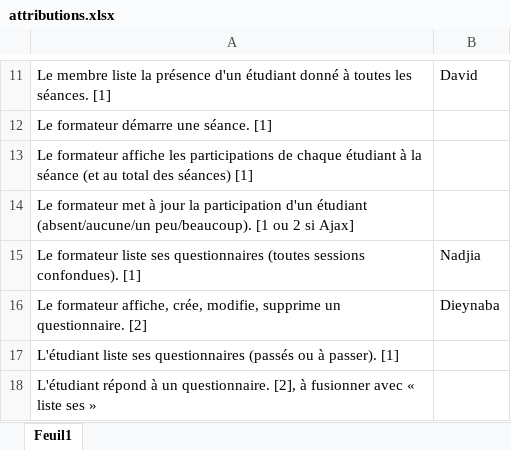
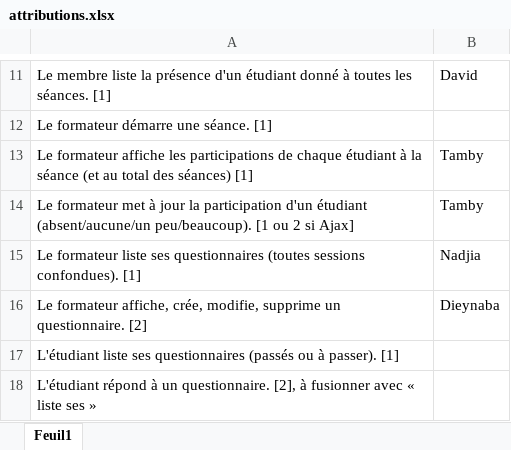
Before and after one commit to michel-plasse/SIOMassy2022, an Excel workbook: src/main/uml/attributions.xlsx, sheet Feuil1, drawn as a sheet; only a part is shown, gaps mark what is left out; values as stored, in another font and other column widths than the file's, no borders; the diff names each change by its address in the sheet, - before the commit and + after, or states it on an @@ line.

Commit message:
Met à jour attributions.xslx

```diff
--- a/src/main/uml/attributions.xlsx (sheet Feuil1)
+++ b/src/main/uml/attributions.xlsx (sheet Feuil1)
-B13:B14: (empty)
+B13:B14: Tamby
```
